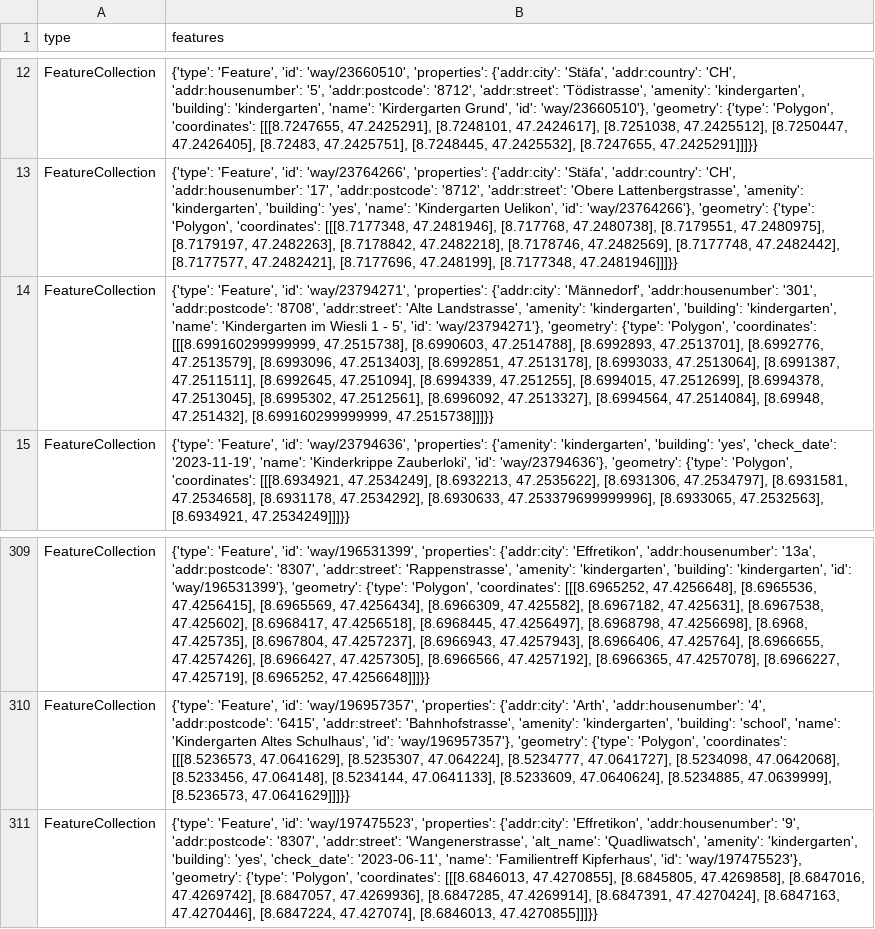
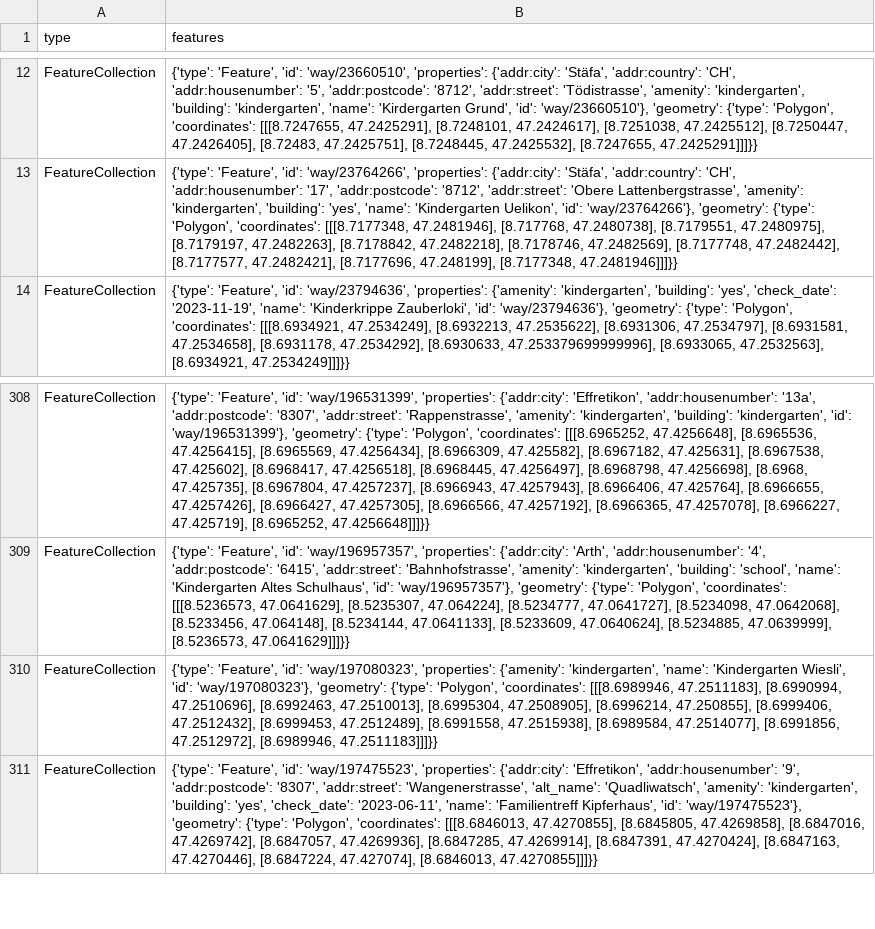
Before and after one commit to OpenBracketsCH/rescue-data, a CSV file: data/csv/kindergarten/kindergarten_dispo_srz.csv, drawn as a sheet; only a part is shown, gaps mark what is left out; removed rows and columns are numbered as before the commit, all else as after; the diff names each change by its address in the sheet, - before the commit and + after, or states it on an @@ line.

```diff
--- a/data/csv/kindergarten/kindergarten_dispo_srz.csv
+++ b/data/csv/kindergarten/kindergarten_dispo_srz.csv
-row 14: FeatureCollection | {'type': 'Feature', 'id': 'way/23794271', 'properties': {'addr:city': 'Männedorf', 'addr:housenumber': '301', 'addr:postcode': '8708', 'addr:street': 'Alte Landstrasse', 'amenity': 'kindergarten', 'building': 'kindergarten', 'name': 'Kindergarten im Wiesli 1 - 5', 'id': 'way/23794271'}, 'geometry': {'type': 'Polygon', 'coordinates': [[[8.699160299999999, 47.2515738], [8.6990603, 47.2514788], [8.6992893, 47.2513701], [8.6992776, 47.2513579], [8.6993096, 47.2513403], [8.6992851, 47.2513178], [8.6993033, 47.2513064], [8.6991387, 47.2511511], [8.6992645, 47.251094], [8.6994339, 47.251255], [8.6994015, 47.2512699], [8.6994378, 47.2513045], [8.6995302, 47.2512561], [8.6996092, 47.2513327], [8.6994564, 47.2514084], [8.69948, 47.251432], [8.699160299999999, 47.2515738]]]}}
+row 310: FeatureCollection | {'type': 'Feature', 'id': 'way/197080323', 'properties': {'amenity': 'kindergarten', 'name': 'Kindergarten Wiesli', 'id': 'way/197080323'}, 'geometry': {'type': 'Polygon', 'coordinates': [[[8.6989946, 47.2511183], [8.6990994, 47.2510696], [8.6992463, 47.2510013], [8.6995304, 47.2508905], [8.6996214, 47.250855], [8.6999406, 47.2512432], [8.6999453, 47.2512489], [8.6991558, 47.2515938], [8.6989584, 47.2514077], [8.6991856, 47.2512972], [8.6989946, 47.2511183]]]}}
```
Also changed, not shown: data/csv/facilities/social_facilities/social_facilities_dispo_srz.csv, data/csv/facilities/social_facilities/social_facilities_kt_zh.csv, 10 other files.
